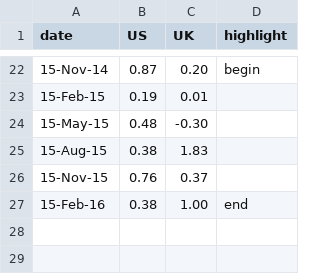
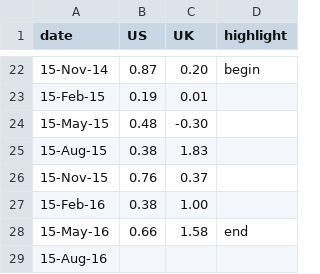
Before and after one commit to ft-interactive/visual-vocabulary-templates, a CSV file: column-timeline/data.csv, drawn as a sheet; only a part is shown, gaps mark what is left out.

Commit message:
add extra date to end of csv

```diff
--- a/column-timeline/data.csv
+++ b/column-timeline/data.csv
@@ -26,2 +26,4 @@ date,US,UK,highlight
 15-Nov-15,0.76,0.37,
-15-Feb-16,0.38,1.00,end
+15-Feb-16,0.38,1.00,
+15-May-16,0.66,1.58,end
+15-Aug-16,,,
```
